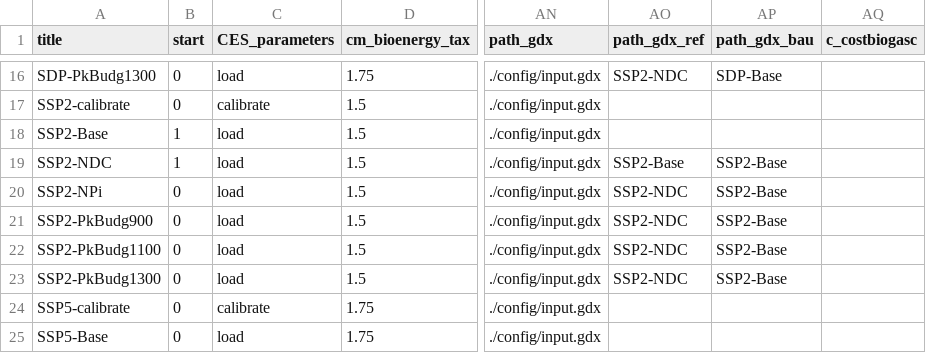
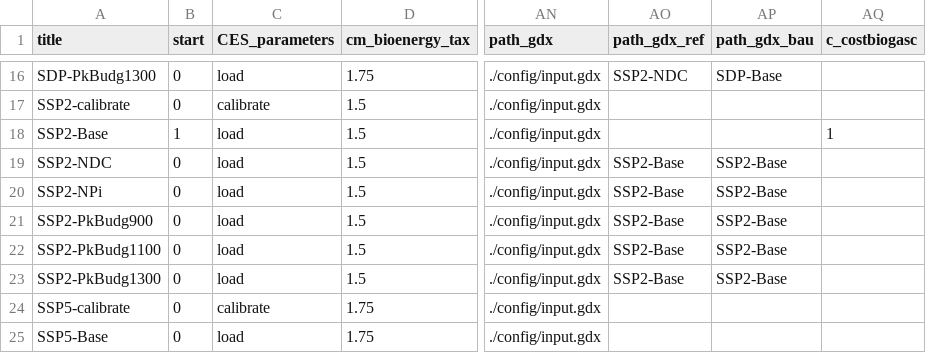
Before and after one commit to gunthecl/remind, a CSV file: config/scenario_config_SSPSDP.csv, drawn as a sheet; only a part is shown, gaps mark what is left out; the diff covers the shown part only; the diff names each change by its address in the sheet, - before the commit and + after, or states it on an @@ line.

```diff
--- a/config/scenario_config_SSPSDP.csv
+++ b/config/scenario_config_SSPSDP.csv
-AQ18 (c_costbiogasc): (empty)
+AQ18 (c_costbiogasc): 1
-B19 (start): 1
+B19 (start): 0
-AO20:AO23 (path_gdx_ref): SSP2-NDC
+AO20:AO23 (path_gdx_ref): SSP2-Base
```
Also changed, not shown: 23 edited cells elsewhere in this file, 2 other files.
